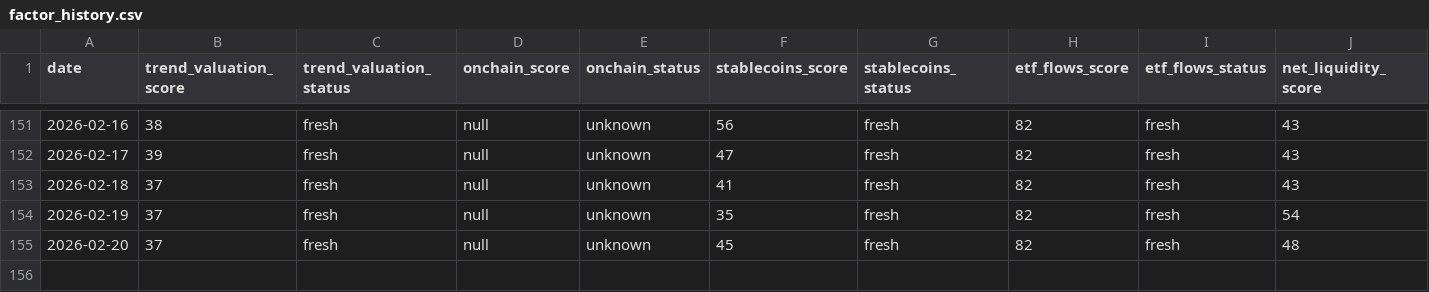
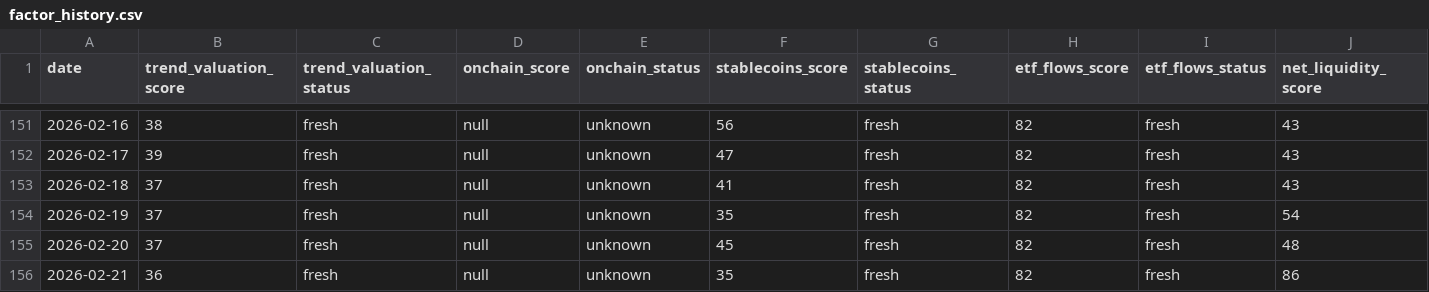
Before and after one commit to firemansghost/btc-risk-dashboard-V3, a CSV file: public/data/factor_history.csv, drawn as a sheet; only a part is shown, gaps mark what is left out; rows hold the shown columns only; the diff names each change by its address in the sheet, - before the commit and + after, or states it on an @@ line.

```diff
--- a/public/data/factor_history.csv
+++ b/public/data/factor_history.csv
+row 156: 2026-02-21 | 36 | fresh | null | unknown | 35 | fresh | 82 | fresh | 86
```
Also changed, not shown: public/data/history.csv, public/signals/dxy_20d.csv, 23 other files.
